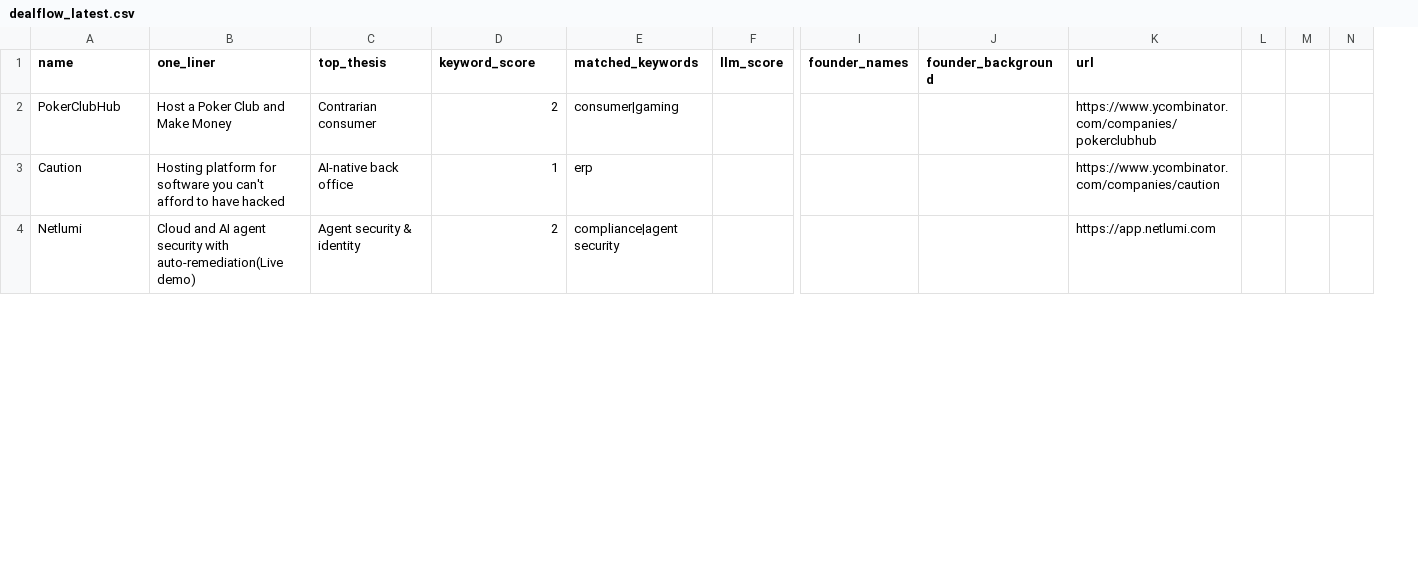
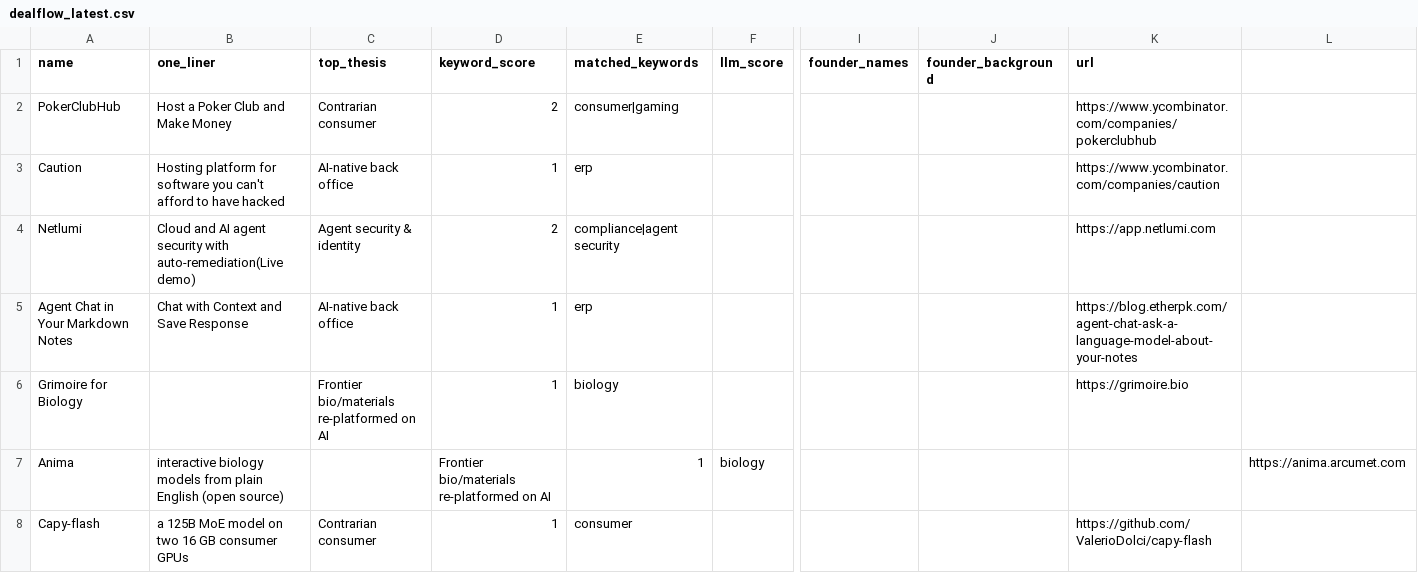
Before and after one commit to diegorivero06/dealflow2-engine, a CSV file: dealflow_latest.csv, drawn as a sheet; only a part is shown, gaps mark what is left out; removed rows and columns are numbered as before the commit, all else as after; rows hold the shown columns only; the diff covers the shown part only; the diff names each change by its address in the sheet, - before the commit and + after, or states it on an @@ line.

```diff
--- a/dealflow_latest.csv
+++ b/dealflow_latest.csv
-column L, empty
-column M, empty
-column N, empty
+column L, empty
+row 5: Agent Chat in Your Markdown Notes | Chat with Context and Save Response | AI-native back office | 1 | erp |  |  |  | https://blog.etherpk.com/agent-chat-ask-a-language-model-about-your-notes
+row 6: Grimoire for Biology |  | Frontier bio/materials re-platformed on AI | 1 | biology |  |  |  | https://grimoire.bio
+row 7: Anima | interactive biology models from plain English (open source) |  | Frontier bio/materials re-platformed on AI | 1 | biology |  |  |  | https://anima.arcumet.com
+row 8: Capy-flash | a 125B MoE model on two 16 GB consumer GPUs | Contrarian consumer | 1 | consumer |  |  |  | https://github.com/ValerioDolci/capy-flash
```
Also changed, not shown: 7 added rows and 8 removed rows elsewhere in this file, 1 other file.
